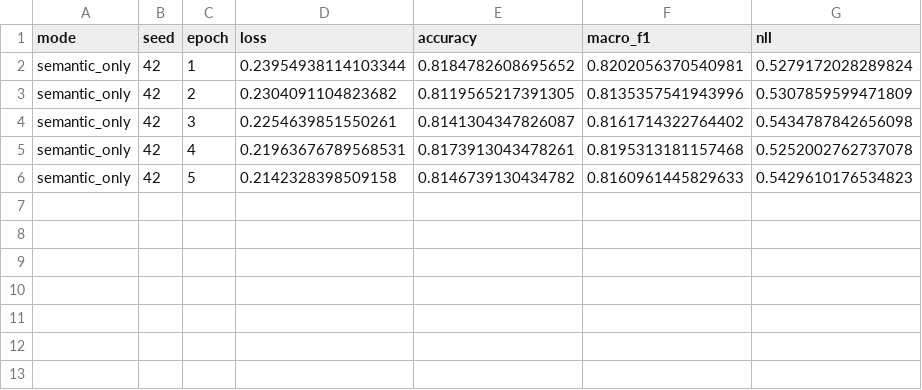
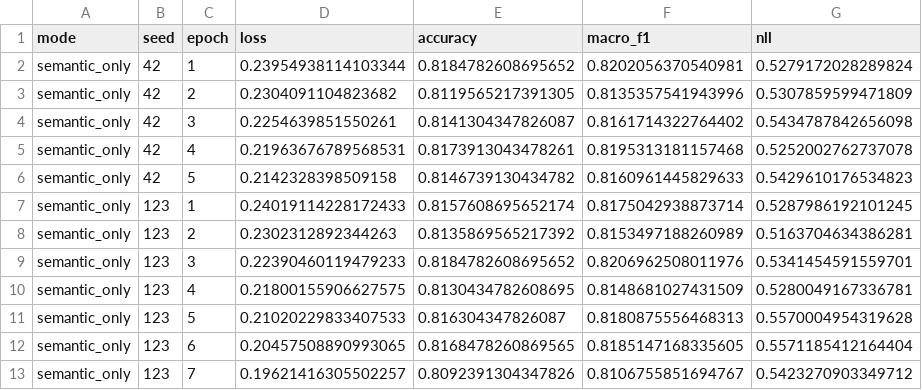
Before and after one commit to ankita6876/bangla-sentiment-research, a CSV file: research_stage8b/training_history.csv, drawn as a sheet; the diff names each change by its address in the sheet, - before the commit and + after, or states it on an @@ line.

Commit message:
Stage 8B semantic_only seed 123 completed

```diff
--- a/research_stage8b/training_history.csv
+++ b/research_stage8b/training_history.csv
+row 7: semantic_only | 123 | 1 | 0.24019114228172433 | 0.8157608695652174 | 0.8175042938873714 | 0.5287986192101245
+row 8: semantic_only | 123 | 2 | 0.2302312892344263 | 0.8135869565217392 | 0.8153497188260989 | 0.5163704634386281
+row 9: semantic_only | 123 | 3 | 0.22390460119479233 | 0.8184782608695652 | 0.8206962508011976 | 0.5341454591559701
+row 10: semantic_only | 123 | 4 | 0.21800155906627575 | 0.8130434782608695 | 0.8148681027431509 | 0.5280049167336781
+row 11: semantic_only | 123 | 5 | 0.21020229833407533 | 0.816304347826087 | 0.8180875556468313 | 0.5570004954319628
+row 12: semantic_only | 123 | 6 | 0.20457508890993065 | 0.8168478260869565 | 0.8185147168335605 | 0.5571185412164404
+row 13: semantic_only | 123 | 7 | 0.19621416305502257 | 0.8092391304347826 | 0.8106755851694767 | 0.5423270903349712
```
Also changed, not shown: 1 other file.
